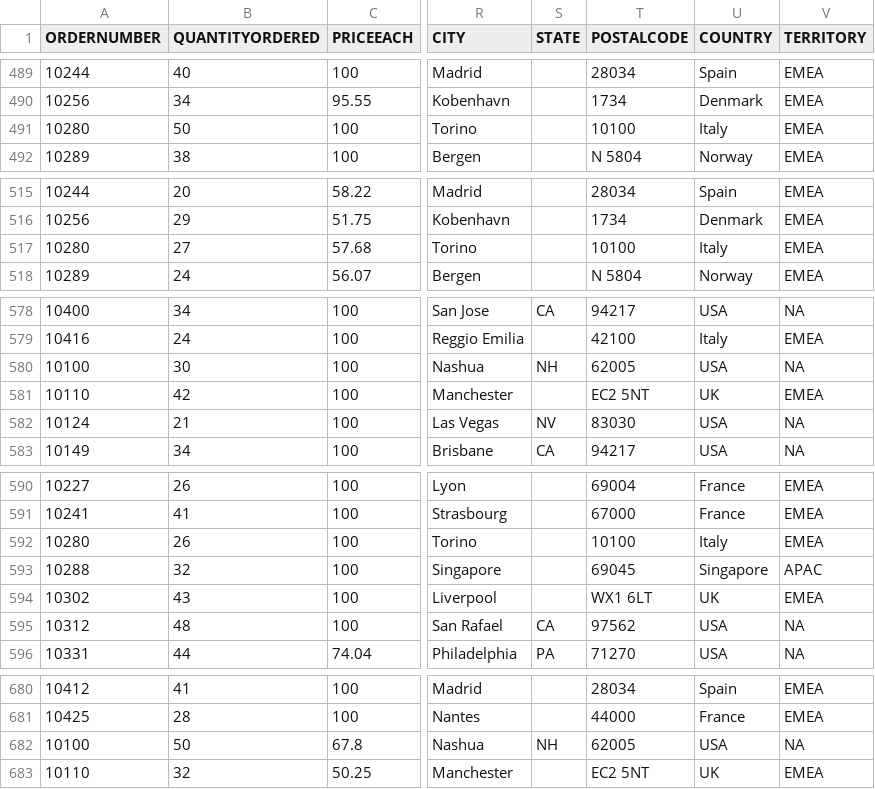
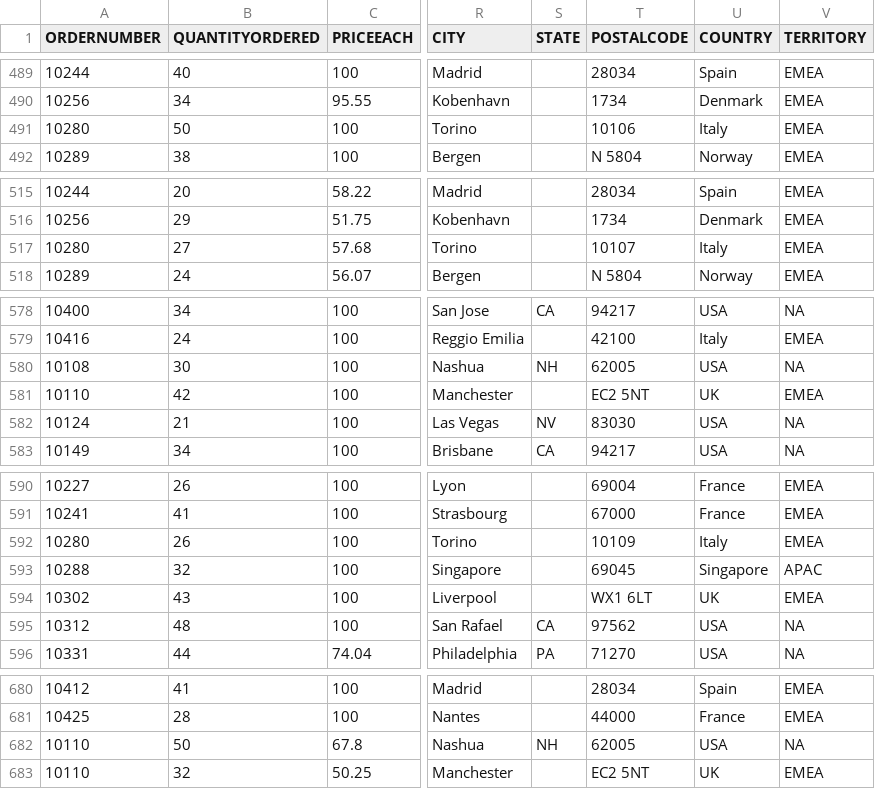
Before and after one commit to Sgupta1-prog/Sample_Sales_Data, a CSV file: sales_data_sample.csv, drawn as a sheet; only a part is shown, gaps mark what is left out; the diff covers the shown part only; the diff names each change by its address in the sheet, - before the commit and + after, or states it on an @@ line.

```diff
--- a/sales_data_sample.csv
+++ b/sales_data_sample.csv
-T491 (POSTALCODE): 10100
+T491 (POSTALCODE): 10106
-T517 (POSTALCODE): 10100
+T517 (POSTALCODE): 10107
-A580 (ORDERNUMBER): 10100
+A580 (ORDERNUMBER): 10108
-T592 (POSTALCODE): 10100
+T592 (POSTALCODE): 10109
-A682 (ORDERNUMBER): 10100
+A682 (ORDERNUMBER): 10110
```
Also changed, not shown: 20 edited cells elsewhere in this file.
